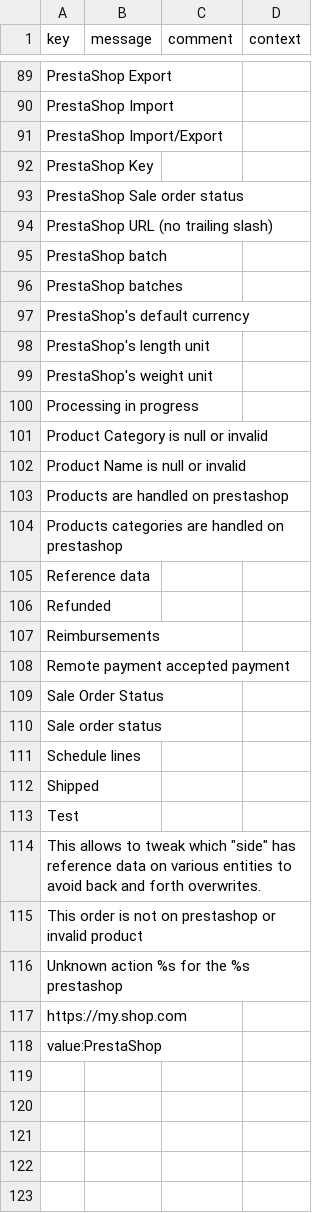
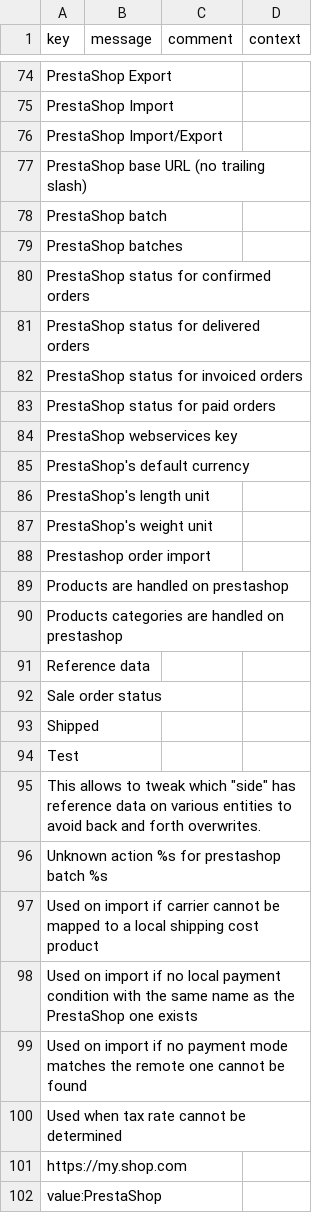
Before and after one commit to axelor/axelor-addons, a CSV file: axelor-prestashop/src/main/resources/i18n/messages.csv, drawn as a sheet; only a part is shown, gaps mark what is left out; the diff covers the shown part only.

```diff
--- a/axelor-prestashop/src/main/resources/i18n/messages.csv
+++ b/axelor-prestashop/src/main/resources/i18n/messages.csv
@@ -91,7 +76,10 @@
 "PrestaShop Import/Export",,,
-"PrestaShop Key",,,
-"PrestaShop Sale order status",,,
-"PrestaShop URL (no trailing slash)",,,
+"PrestaShop base URL (no trailing slash)",,,
 "PrestaShop batch",,,
 "PrestaShop batches",,,
+"PrestaShop status for confirmed orders",,,
+"PrestaShop status for delivered orders",,,
+"PrestaShop status for invoiced orders",,,
+"PrestaShop status for paid orders",,,
+"PrestaShop webservices key",,,
 "PrestaShop's default currency",,,
@@ -99,5 +87,3 @@
 "PrestaShop's weight unit",,,
-"Processing in progress",,,
-"Product Category is null or invalid",,,
-"Product Name is null or invalid",,,
+"Prestashop order import",,,
 "Products are handled on prestashop",,,
@@ -105,8 +91,3 @@
 "Reference data",,,
-"Refunded",,,
-"Reimbursements",,,
-"Remote payment accepted payment",,,
-"Sale Order Status",,,
 "Sale order status",,,
-"Schedule lines",,,
 "Shipped",,,
@@ -114,4 +95,7 @@
 "This allows to tweak which ""side"" has reference data on various entities to avoid back and forth overwrites.",,,
-"This order is not on prestashop or invalid product",,,
-"Unknown action %s for the %s prestashop",,,
+"Unknown action %s for prestashop batch %s",,,
+"Used on import if carrier cannot be mapped to a local shipping cost product",,,
+"Used on import if no local payment condition with the same name as the PrestaShop one exists",,,
+"Used on import if no payment mode matches the remote one cannot be found",,,
+"Used when tax rate cannot be determined",,,
 "https://my.shop.com",,,
```
Also changed, not shown: 7 added rows, 22 removed rows and 6 edited cells elsewhere in this file, axelor-prestashop/src/main/resources/i18n/messages_en.csv, 4 other files.
